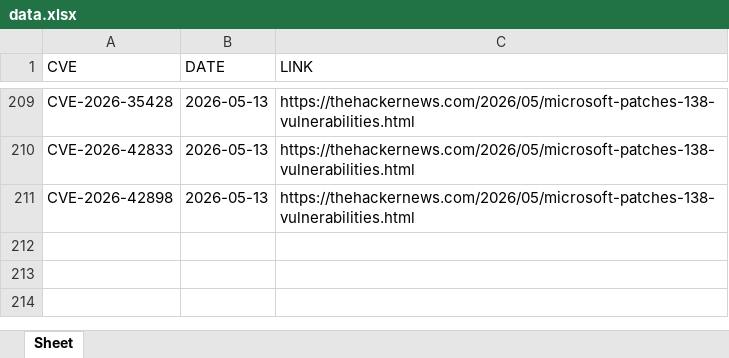
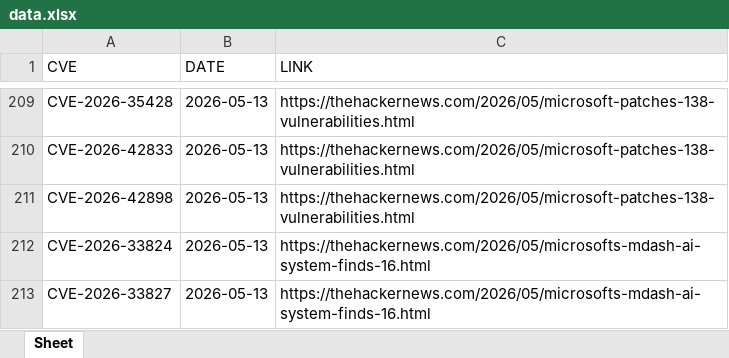
Before and after one commit to thanujbtech-lgtm/hackernews_cve, an Excel workbook: data.xlsx, sheet Sheet, drawn as a sheet; only a part is shown, gaps mark what is left out; values as stored, in another font and other column widths than the file's, no borders; the diff names each change by its address in the sheet, - before the commit and + after, or states it on an @@ line.

```diff
--- a/data.xlsx (sheet Sheet)
+++ b/data.xlsx (sheet Sheet)
+row 212: CVE-2026-33824 | 2026-05-13 | https://thehackernews.com/2026/05/microsofts-mdash-ai-system-finds-16.html
+row 213: CVE-2026-33827 | 2026-05-13 | https://thehackernews.com/2026/05/microsofts-mdash-ai-system-finds-16.html
```
